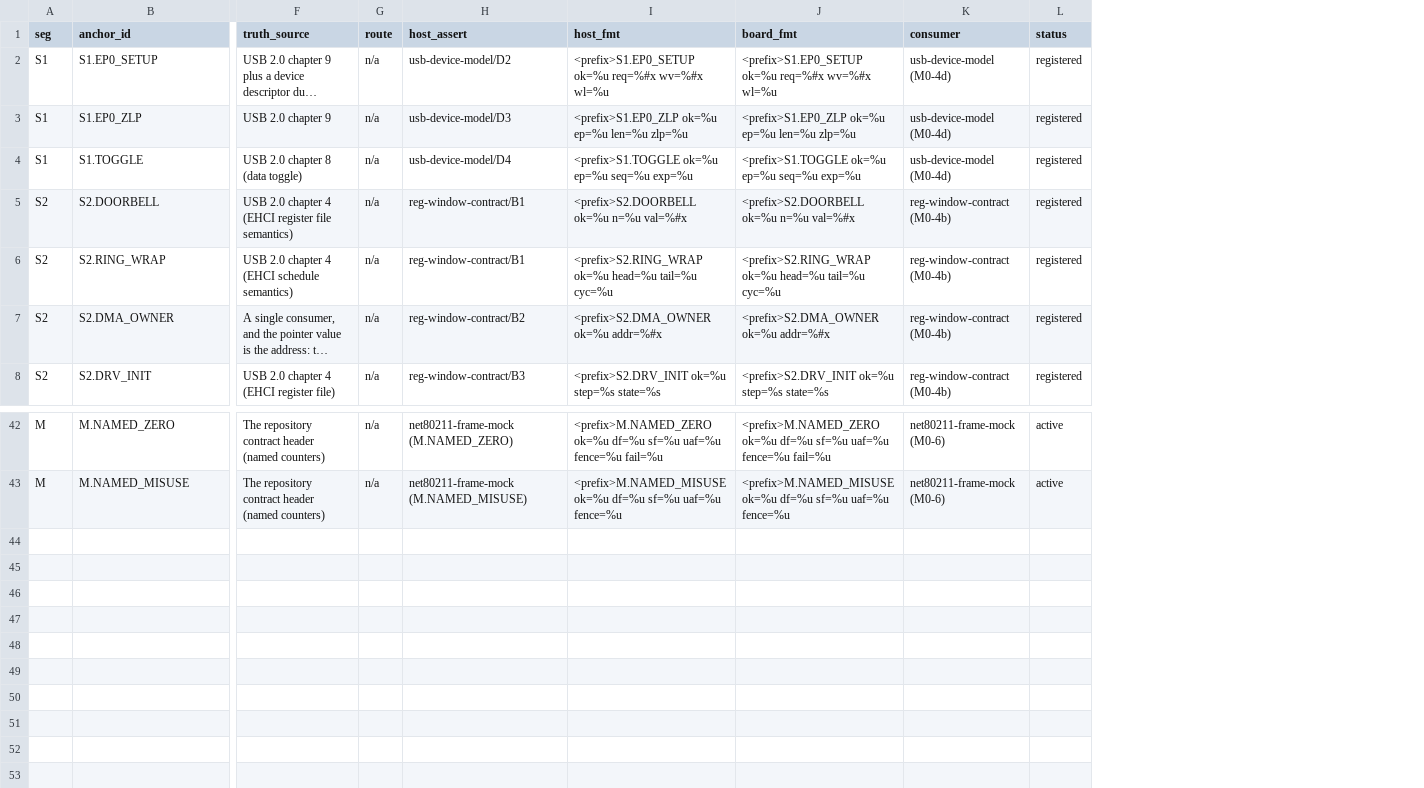
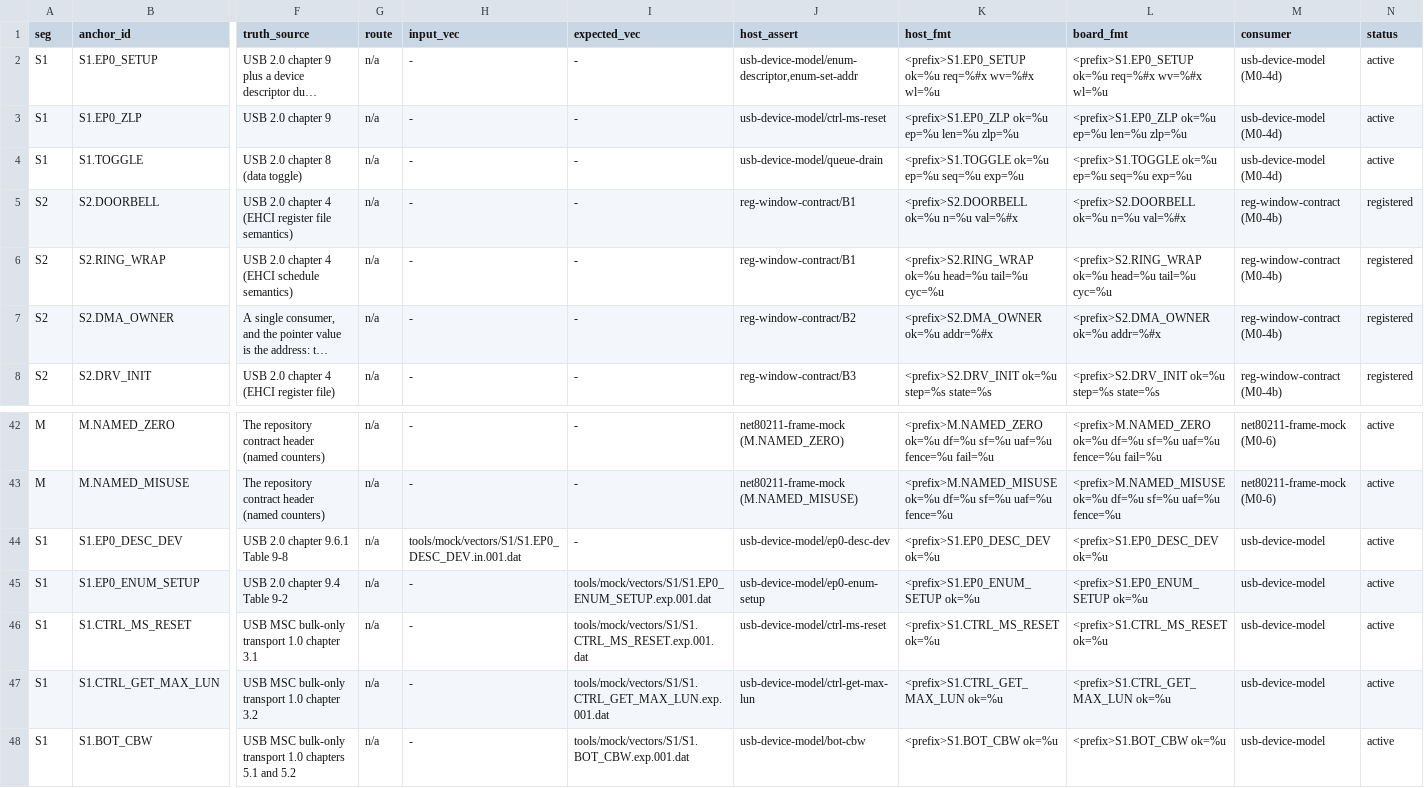
Before and after one commit to KevinACoder/freewificam, a TSV file: tools/mock/segment-map.tsv, drawn as a sheet; only a part is shown, gaps mark what is left out; long unchanged cells end in …; addresses are those after the commit; rows hold the shown columns only; the diff names each change by its address in the sheet, - before the commit and + after, or states it on an @@ line.

Commit message:
tools/mock: (vectors) Land the shared vector factory and the USB device-model suite
The vector/trace layer the container's segment map has been reserving: the
generator turns a descriptor into a checksummed data file plus its manifest row,
the validator is the single implementation that guards the three-way agreement
(format, manifest, segment registry), and the container validates at build time.
The first consumer is the usb-device-model suite, whose scripted device answers
are compared byte for byte against the vectors; its negatives - a tampered
vector byte and a lying device - must go red and do.

```diff
--- a/tools/mock/segment-map.tsv
+++ b/tools/mock/segment-map.tsv
+column H (input_vec), rows 2-8: all -; rows 42-43: - | -
+column I (expected_vec), rows 2-8: all -; rows 42-43: - | -
-J2 (host_assert): usb-device-model/D2
+J2 (host_assert): usb-device-model/enum-descriptor,enum-set-addr
-N2:N4 (status): registered
+N2:N4 (status): active
-J3 (host_assert): usb-device-model/D3
+J3 (host_assert): usb-device-model/ctrl-ms-reset
-J4 (host_assert): usb-device-model/D4
+J4 (host_assert): usb-device-model/queue-drain
+row 44: S1 | S1.EP0_DESC_DEV | USB 2.0 chapter 9.6.1 Table 9-8 | n/a | tools/mock/vectors/S1/S1.EP0_DESC_DEV.in.001.dat | - | usb-device-model/ep0-desc-dev | <prefix>S1.EP0_DESC_DEV ok=%u | <prefix>S1.EP0_DESC_DEV ok=%u | usb-device-model | active
+row 45: S1 | S1.EP0_ENUM_SETUP | USB 2.0 chapter 9.4 Table 9-2 | n/a | - | tools/mock/vectors/S1/S1.EP0_ENUM_SETUP.exp.001.dat | usb-device-model/ep0-enum-setup | <prefix>S1.EP0_ENUM_SETUP ok=%u | <prefix>S1.EP0_ENUM_SETUP ok=%u | usb-device-model | active
+row 46: S1 | S1.CTRL_MS_RESET | USB MSC bulk-only transport 1.0 chapter 3.1 | n/a | - | tools/mock/vectors/S1/S1.CTRL_MS_RESET.exp.001.dat | usb-device-model/ctrl-ms-reset | <prefix>S1.CTRL_MS_RESET ok=%u | <prefix>S1.CTRL_MS_RESET ok=%u | usb-device-model | active
+row 47: S1 | S1.CTRL_GET_MAX_LUN | USB MSC bulk-only transport 1.0 chapter 3.2 | n/a | - | tools/mock/vectors/S1/S1.CTRL_GET_MAX_LUN.exp.001.dat | usb-device-model/ctrl-get-max-lun | <prefix>S1.CTRL_GET_MAX_LUN ok=%u | <prefix>S1.CTRL_GET_MAX_LUN ok=%u | usb-device-model | active
+row 48: S1 | S1.BOT_CBW | USB MSC bulk-only transport 1.0 chapters 5.1 and 5.2 | n/a | - | tools/mock/vectors/S1/S1.BOT_CBW.exp.001.dat | usb-device-model/bot-cbw | <prefix>S1.BOT_CBW ok=%u | <prefix>S1.BOT_CBW ok=%u | usb-device-model | active
```
Also changed, not shown: 19 other files.
